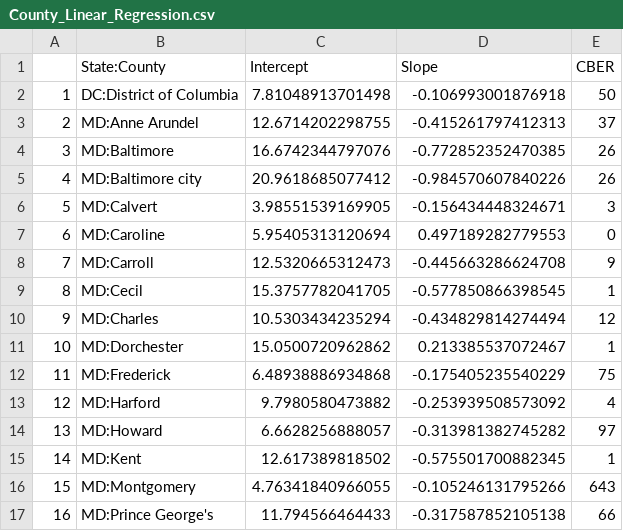
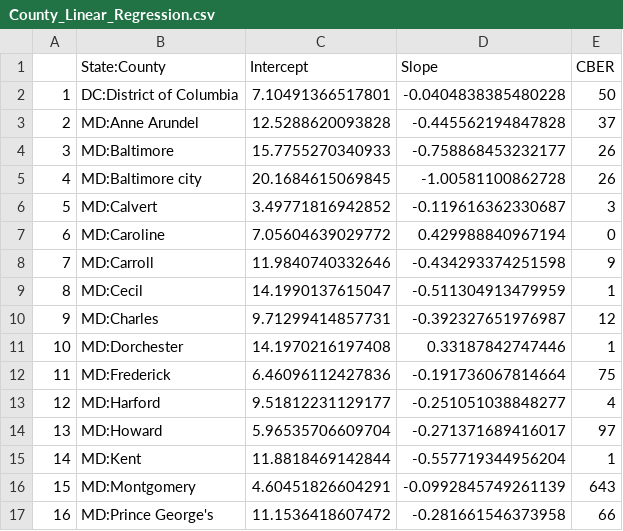
Before and after one commit to ONYLAB/cberopen, a CSV file: Data/County_Linear_Regression.csv, drawn as a sheet; only a part is shown; the diff covers the shown part only.

Commit message:
UpdateData

```diff
--- a/Data/County_Linear_Regression.csv
+++ b/Data/County_Linear_Regression.csv
@@ -1,17 +1,17 @@
 "","State:County","Intercept","Slope","CBER"
-"1","DC:District of Columbia",7.81048913701498,-0.106993001876918,50
-"2","MD:Anne Arundel",12.6714202298755,-0.415261797412313,37
-"3","MD:Baltimore",16.6742344797076,-0.772852352470385,26
-"4","MD:Baltimore city",20.9618685077412,-0.984570607840226,26
-"5","MD:Calvert",3.98551539169905,-0.156434448324671,3
-"6","MD:Caroline",5.95405313120694,0.497189282779553,0
-"7","MD:Carroll",12.5320665312473,-0.445663286624708,9
-"8","MD:Cecil",15.3757782041705,-0.577850866398545,1
-"9","MD:Charles",10.5303434235294,-0.434829814274494,12
-"10","MD:Dorchester",15.0500720962862,0.213385537072467,1
-"11","MD:Frederick",6.48938886934868,-0.175405235540229,75
-"12","MD:Harford",9.7980580473882,-0.253939508573092,4
-"13","MD:Howard",6.6628256888057,-0.313981382745282,97
-"14","MD:Kent",12.617389818502,-0.575501700882345,1
-"15","MD:Montgomery",4.76341840966055,-0.105246131795266,643
-"16","MD:Prince George's",11.794566464433,-0.317587852105138,66
+"1","DC:District of Columbia",7.10491366517801,-0.0404838385480228,50
+"2","MD:Anne Arundel",12.5288620093828,-0.445562194847828,37
+"3","MD:Baltimore",15.7755270340933,-0.758868453232177,26
+"4","MD:Baltimore city",20.1684615069845,-1.00581100862728,26
+"5","MD:Calvert",3.49771816942852,-0.119616362330687,3
+"6","MD:Caroline",7.05604639029772,0.429988840967194,0
+"7","MD:Carroll",11.9840740332646,-0.434293374251598,9
+"8","MD:Cecil",14.1990137615047,-0.511304913479959,1
+"9","MD:Charles",9.71299414857731,-0.392327651976987,12
+"10","MD:Dorchester",14.1970216197408,0.33187842747446,1
+"11","MD:Frederick",6.46096112427836,-0.191736067814664,75
+"12","MD:Harford",9.51812231129177,-0.251051038848277,4
+"13","MD:Howard",5.96535706609704,-0.271371689416017,97
+"14","MD:Kent",11.8818469142844,-0.557719344956204,1
+"15","MD:Montgomery",4.60451826604291,-0.0992845749261139,643
+"16","MD:Prince George's",11.1536418607472,-0.281661546373958,66
```
Also changed, not shown: 48 edited cells elsewhere in this file.
